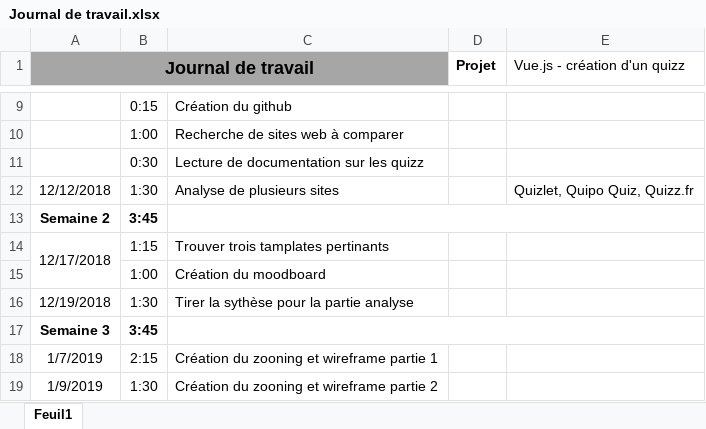
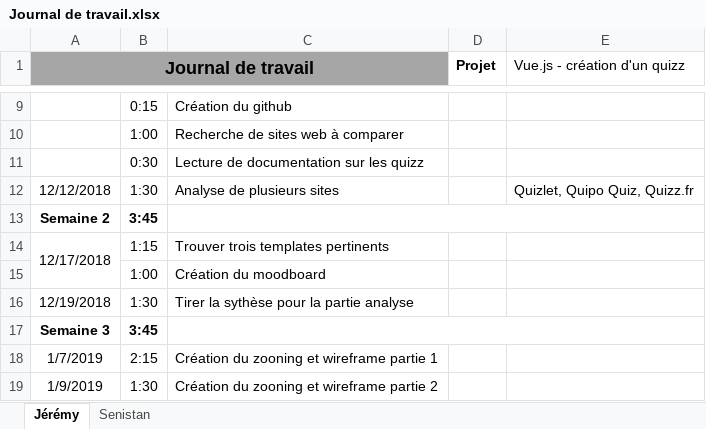
Before and after one commit to Seni-J/quelquiz, an Excel workbook: Documentation/Journal de travail.xlsx, sheet Jérémy, drawn as a sheet; only a part is shown, gaps mark what is left out; values as stored, in another font and other column widths than the file's, no borders; the diff names each change by its address in the sheet, - before the commit and + after, or states it on an @@ line.

```diff
--- a/Documentation/Journal de travail.xlsx (sheet Jérémy)
+++ b/Documentation/Journal de travail.xlsx (sheet Jérémy)
-sheet tab: Feuil1
+sheet tab: Jérémy
+sheet tab: Senistan
-C14: Trouver trois tamplates pertinants
+C14: Trouver trois templates pertinents
```
Also changed, not shown: 1 other file.
